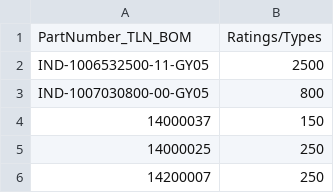
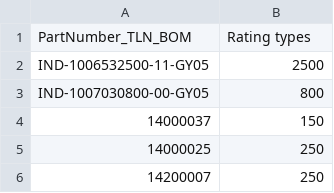
Before and after one commit to HarshKshatriya-eaton/feature_contract_read_adls_updated, a CSV file: references/ref_sheet_pdi.csv, drawn as a sheet; only a part is shown.

Commit message:
changed column name, reference file duplicates dropped

```diff
--- a/references/ref_sheet_pdi.csv
+++ b/references/ref_sheet_pdi.csv
@@ -1,2 +1,2 @@
-PartNumber_TLN_BOM,Ratings/Types
+PartNumber_TLN_BOM,Rating types
 IND-1006532500-11-GY05,2500
```
Also changed, not shown: 1 other file.
